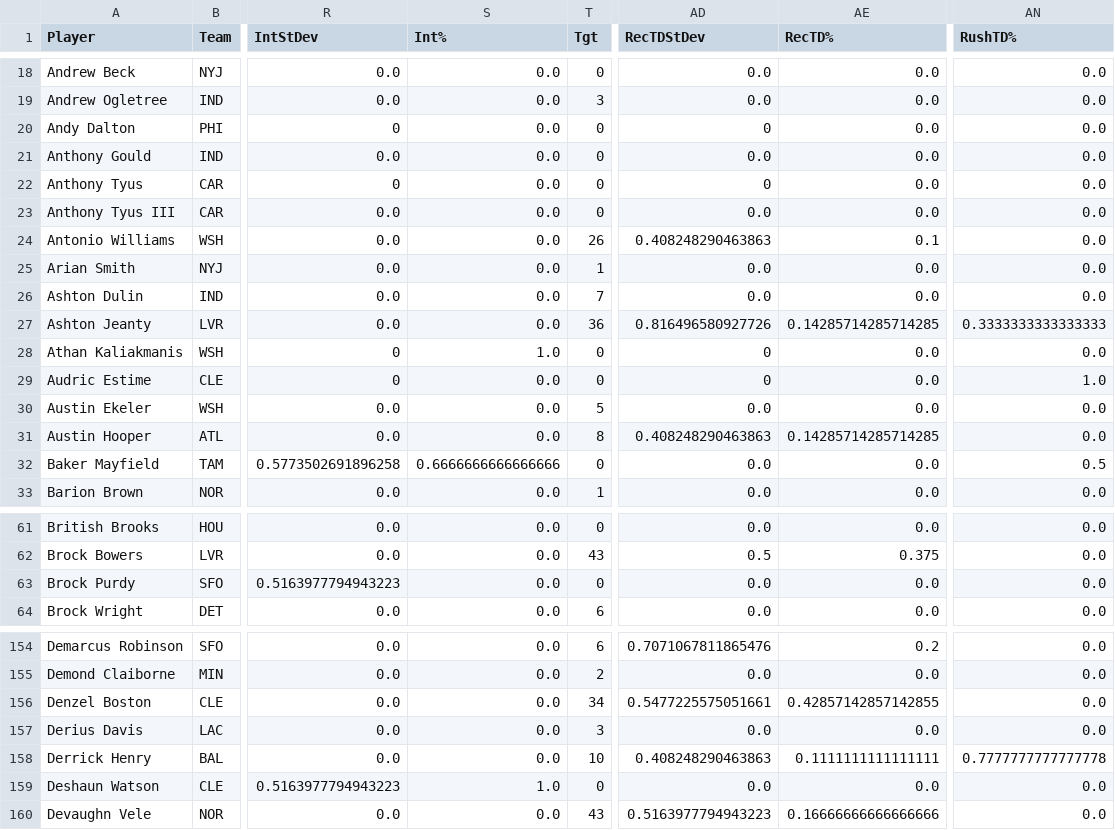
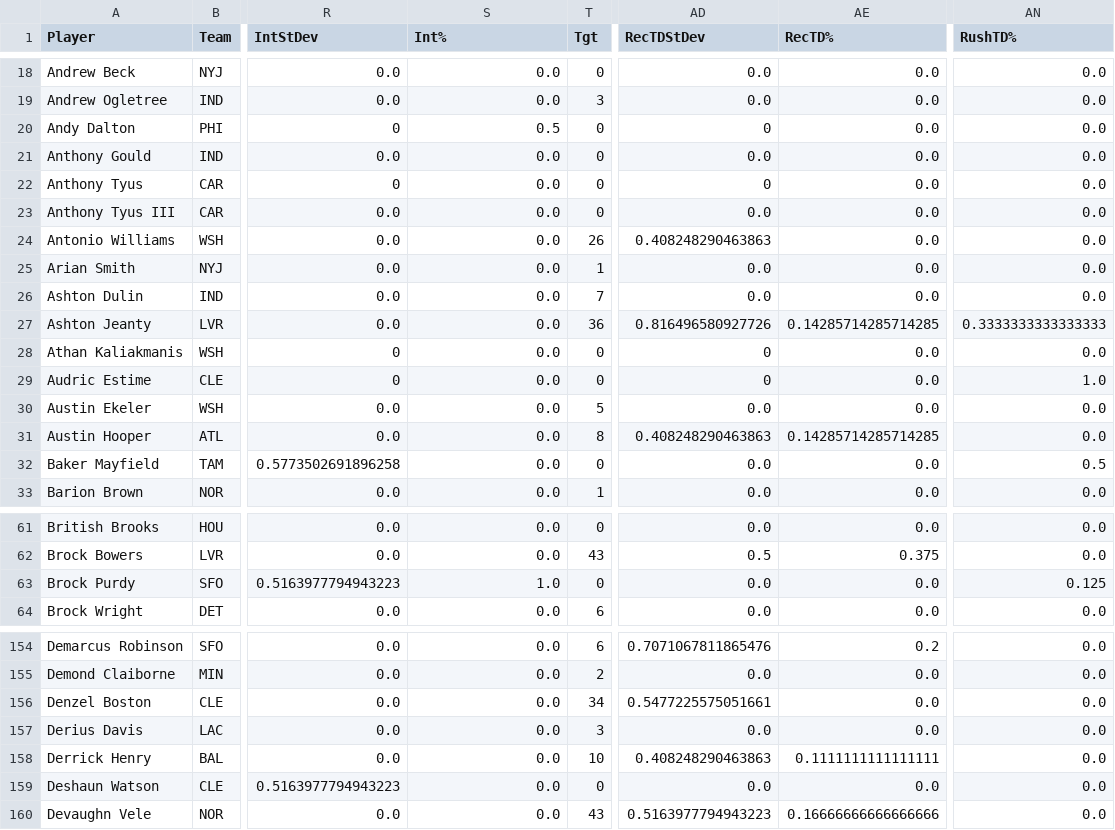
Before and after one commit to arahe1/WebProjects, a CSV file: CSVs/Useful.csv, drawn as a sheet; only a part is shown, gaps mark what is left out; the diff covers the shown part only; the diff names each change by its address in the sheet, - before the commit and + after, or states it on an @@ line.

Commit message:
Week 7 update

```diff
--- a/CSVs/Useful.csv
+++ b/CSVs/Useful.csv
-S20 (Int%): 0.0
+S20 (Int%): 0.5
-AE24 (RecTD%): 0.1
+AE24 (RecTD%): 0.0
-S28 (Int%): 1.0
+S28 (Int%): 0.0
-S32 (Int%): 0.6666666666666666
+S32 (Int%): 0.0
-S63 (Int%): 0.0
+S63 (Int%): 1.0
-AN63 (RushTD%): 0.0
+AN63 (RushTD%): 0.125
-AE156 (RecTD%): 0.42857142857142855
+AE156 (RecTD%): 0.0
-AN158 (RushTD%): 0.7777777777777778
+AN158 (RushTD%): 0.0
-S159 (Int%): 1.0
+S159 (Int%): 0.0
```
Also changed, not shown: 27 edited cells elsewhere in this file, CSVs/SuperFlex.csv, 7 other files.
